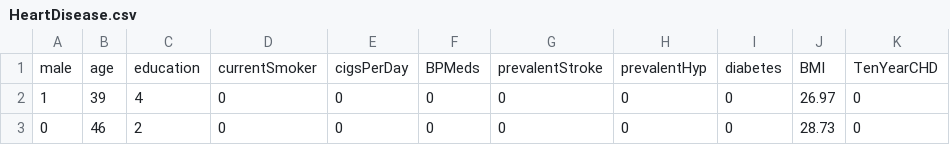
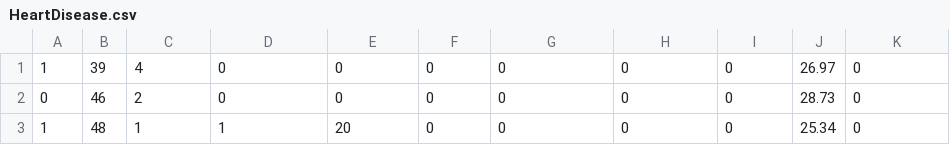
Before and after one commit to BrettSchlereth/UMSLhack2020, a CSV file: HeartDisease.csv, drawn as a sheet; only a part is shown; the shorter side is filled out with more unchanged rows; the diff names each change by its address in the sheet, - before the commit and + after, or states it on an @@ line.

Commit message:
Took out column name headers

```diff
--- a/HeartDisease.csv
+++ b/HeartDisease.csv
-row 1: male | age | education | currentSmoker | cigsPerDay | BPMeds | prevalentStroke | prevalentHyp | diabetes | BMI | TenYearCHD
```
